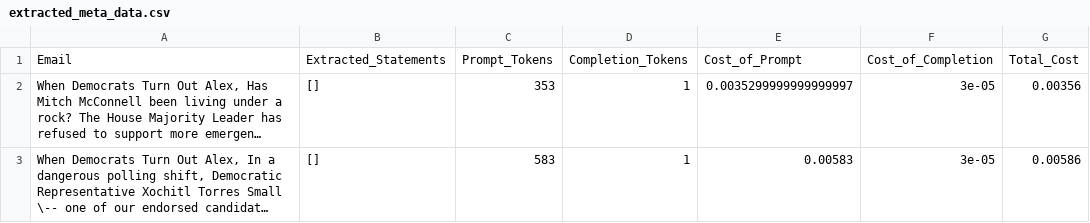
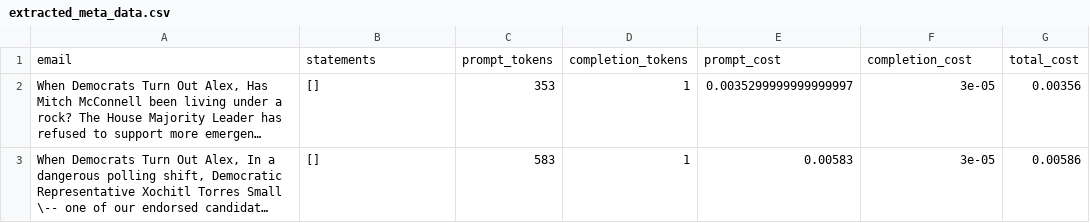
Before and after one commit to Watts-Lab/commonsense-statements, a CSV file: extracted_statements/election_emails/extracted_meta_data.csv, drawn as a sheet; only a part is shown; long unchanged cells end in …; removed rows and columns are numbered as before the commit, all else as after; the diff names each change by its address in the sheet, - before the commit and + after, or states it on an @@ line.

Commit message:
all the statements in csv

```diff
--- a/extracted_statements/election_emails/extracted_meta_data.csv
+++ b/extracted_statements/election_emails/extracted_meta_data.csv
-row 1: Email | Extracted_Statements | Prompt_Tokens | Completion_Tokens | Cost_of_Prompt | Cost_of_Completion | Total_Cost
+row 1: email | statements | prompt_tokens | completion_tokens | prompt_cost | completion_cost | total_cost
```
Also changed, not shown: 1 other file.
